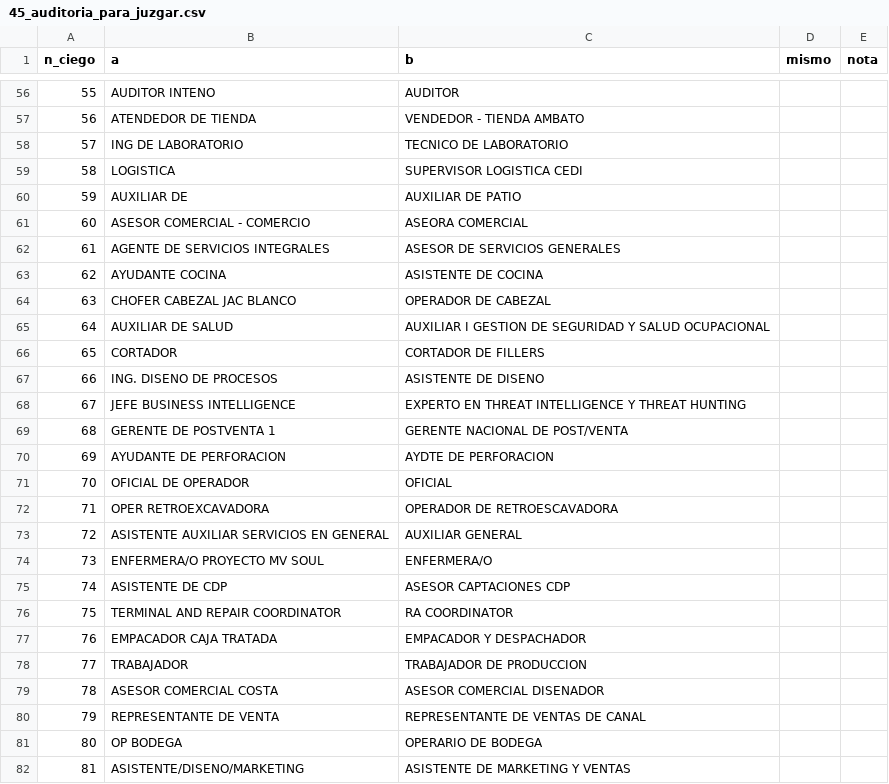
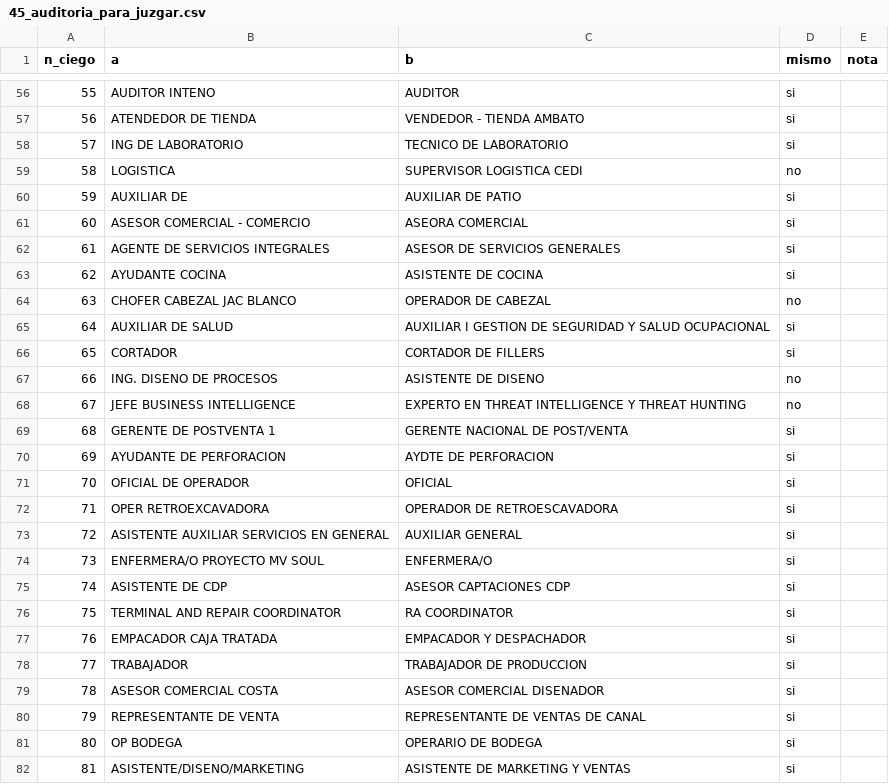
Before and after one commit to PabloAndresE/salary-benchmarking, a CSV file: research/experimentos/e2_nivel/salidas/45_auditoria_para_juzgar.csv, drawn as a sheet; only a part is shown, gaps mark what is left out; the diff covers the shown part only.

```diff
--- a/research/experimentos/e2_nivel/salidas/45_auditoria_para_juzgar.csv
+++ b/research/experimentos/e2_nivel/salidas/45_auditoria_para_juzgar.csv
@@ -56,27 +56,27 @@
-55,AUDITOR INTENO,AUDITOR,,
-56,ATENDEDOR DE TIENDA,VENDEDOR - TIENDA AMBATO,,
-57,ING DE LABORATORIO,TECNICO DE LABORATORIO,,
-58,LOGISTICA,SUPERVISOR LOGISTICA CEDI,,
-59,AUXILIAR DE,AUXILIAR DE PATIO,,
-60,ASESOR COMERCIAL - COMERCIO,ASEORA COMERCIAL,,
-61,AGENTE DE SERVICIOS INTEGRALES,ASESOR DE SERVICIOS GENERALES,,
-62,AYUDANTE COCINA,ASISTENTE DE COCINA,,
-63,CHOFER CABEZAL JAC BLANCO,OPERADOR DE CABEZAL,,
-64,AUXILIAR DE SALUD,AUXILIAR I GESTION DE SEGURIDAD Y SALUD OCUPACIONAL,,
-65,CORTADOR,CORTADOR DE FILLERS,,
-66,ING. DISENO DE PROCESOS,ASISTENTE DE DISENO,,
-67,JEFE BUSINESS INTELLIGENCE,EXPERTO EN THREAT INTELLIGENCE Y THREAT HUNTING,,
-68,GERENTE DE POSTVENTA 1,GERENTE NACIONAL DE POST/VENTA,,
-69,AYUDANTE DE PERFORACION,AYDTE DE PERFORACION,,
-70,OFICIAL DE OPERADOR,OFICIAL,,
-71,OPER RETROEXCAVADORA,OPERADOR DE RETROESCAVADORA,,
-72,ASISTENTE AUXILIAR SERVICIOS EN GENERAL,AUXILIAR GENERAL,,
-73,ENFERMERA/O PROYECTO MV SOUL,ENFERMERA/O,,
-74,ASISTENTE DE CDP,ASESOR CAPTACIONES CDP,,
-75,TERMINAL AND REPAIR COORDINATOR,RA COORDINATOR,,
-76,EMPACADOR CAJA TRATADA,EMPACADOR Y DESPACHADOR,,
-77,TRABAJADOR,TRABAJADOR DE PRODUCCION,,
-78,ASESOR COMERCIAL COSTA,ASESOR COMERCIAL DISENADOR,,
-79,REPRESENTANTE DE VENTA,REPRESENTANTE DE VENTAS DE CANAL,,
-80,OP BODEGA,OPERARIO DE BODEGA,,
-81,ASISTENTE/DISENO/MARKETING,ASISTENTE DE MARKETING Y VENTAS,,
+55,AUDITOR INTENO,AUDITOR,si,
+56,ATENDEDOR DE TIENDA,VENDEDOR - TIENDA AMBATO,si,
+57,ING DE LABORATORIO,TECNICO DE LABORATORIO,si,
+58,LOGISTICA,SUPERVISOR LOGISTICA CEDI,no,
+59,AUXILIAR DE,AUXILIAR DE PATIO,si,
+60,ASESOR COMERCIAL - COMERCIO,ASEORA COMERCIAL,si,
+61,AGENTE DE SERVICIOS INTEGRALES,ASESOR DE SERVICIOS GENERALES,si,
+62,AYUDANTE COCINA,ASISTENTE DE COCINA,si,
+63,CHOFER CABEZAL JAC BLANCO,OPERADOR DE CABEZAL,no,
+64,AUXILIAR DE SALUD,AUXILIAR I GESTION DE SEGURIDAD Y SALUD OCUPACIONAL,si,
+65,CORTADOR,CORTADOR DE FILLERS,si,
+66,ING. DISENO DE PROCESOS,ASISTENTE DE DISENO,no,
+67,JEFE BUSINESS INTELLIGENCE,EXPERTO EN THREAT INTELLIGENCE Y THREAT HUNTING,no,
+68,GERENTE DE POSTVENTA 1,GERENTE NACIONAL DE POST/VENTA,si,
+69,AYUDANTE DE PERFORACION,AYDTE DE PERFORACION,si,
+70,OFICIAL DE OPERADOR,OFICIAL,si,
+71,OPER RETROEXCAVADORA,OPERADOR DE RETROESCAVADORA,si,
+72,ASISTENTE AUXILIAR SERVICIOS EN GENERAL,AUXILIAR GENERAL,si,
+73,ENFERMERA/O PROYECTO MV SOUL,ENFERMERA/O,si,
+74,ASISTENTE DE CDP,ASESOR CAPTACIONES CDP,si,
+75,TERMINAL AND REPAIR COORDINATOR,RA COORDINATOR,si,
+76,EMPACADOR CAJA TRATADA,EMPACADOR Y DESPACHADOR,si,
+77,TRABAJADOR,TRABAJADOR DE PRODUCCION,si,
+78,ASESOR COMERCIAL COSTA,ASESOR COMERCIAL DISENADOR,si,
+79,REPRESENTANTE DE VENTA,REPRESENTANTE DE VENTAS DE CANAL,si,
+80,OP BODEGA,OPERARIO DE BODEGA,si,
+81,ASISTENTE/DISENO/MARKETING,ASISTENTE DE MARKETING Y VENTAS,si,
```
Also changed, not shown: 110 edited cells elsewhere in this file, 2 other files.
